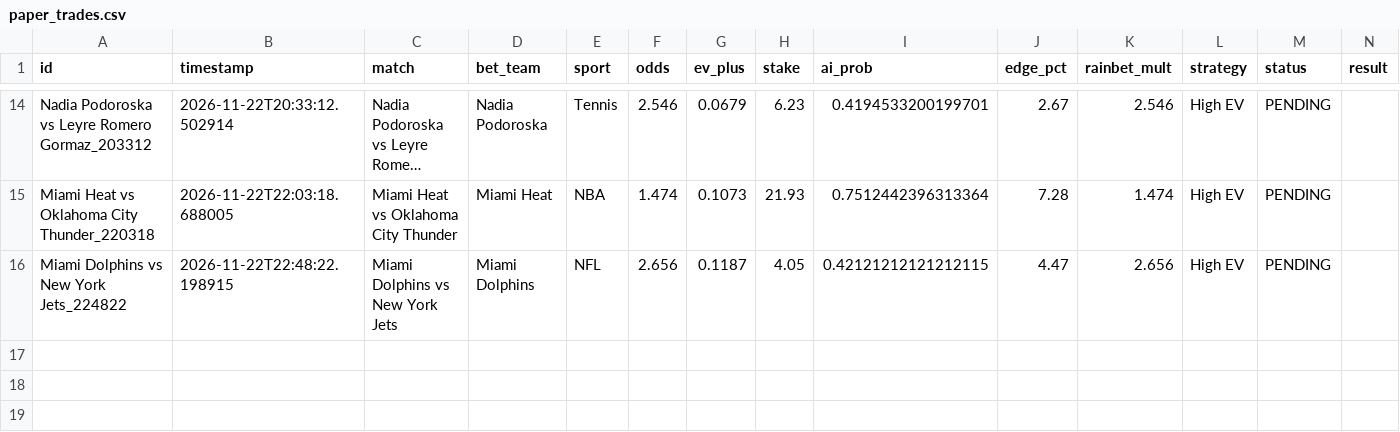
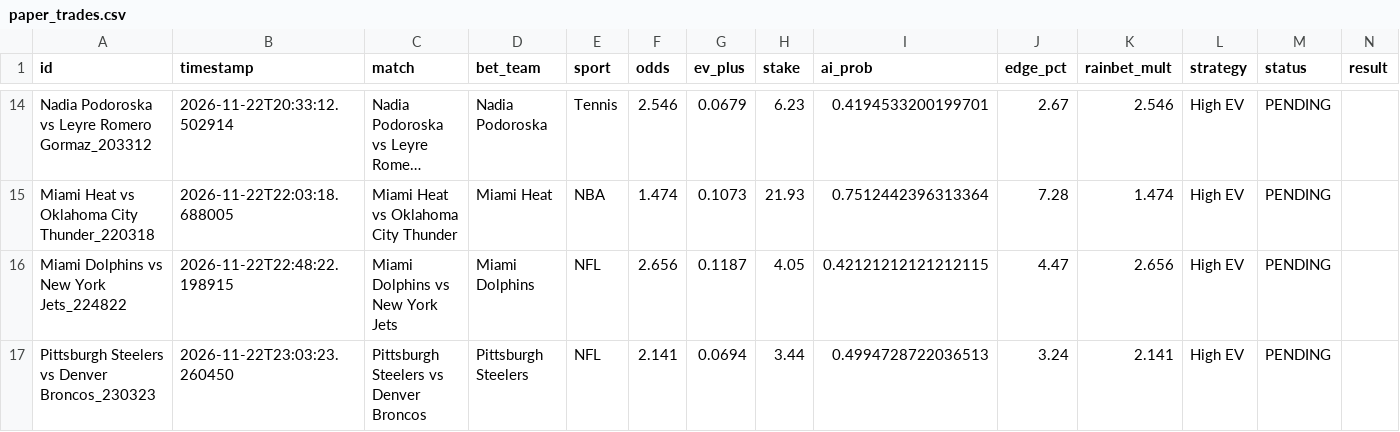
Before and after one commit to alexaspi-hub/mainsell, a CSV file: paper_trades.csv, drawn as a sheet; only a part is shown, gaps mark what is left out; long unchanged cells end in …; the diff names each change by its address in the sheet, - before the commit and + after, or states it on an @@ line.

Commit message:
Update paper_trades.csv — 2026-11-22T23:03:23

```diff
--- a/paper_trades.csv
+++ b/paper_trades.csv
+row 17: Pittsburgh Steelers vs Denver Broncos_230323 | 2026-11-22T23:03:23.260450 | Pittsburgh Steelers vs Denver Broncos | Pittsburgh Steelers | NFL | 2.141 | 0.0694 | 3.44 | 0.4994728722036513 | 3.24 | 2.141 | High EV | PENDING
```
